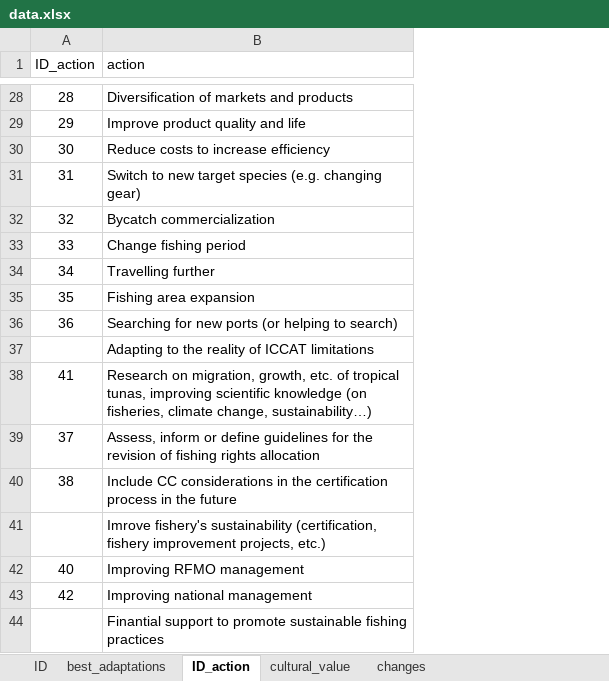
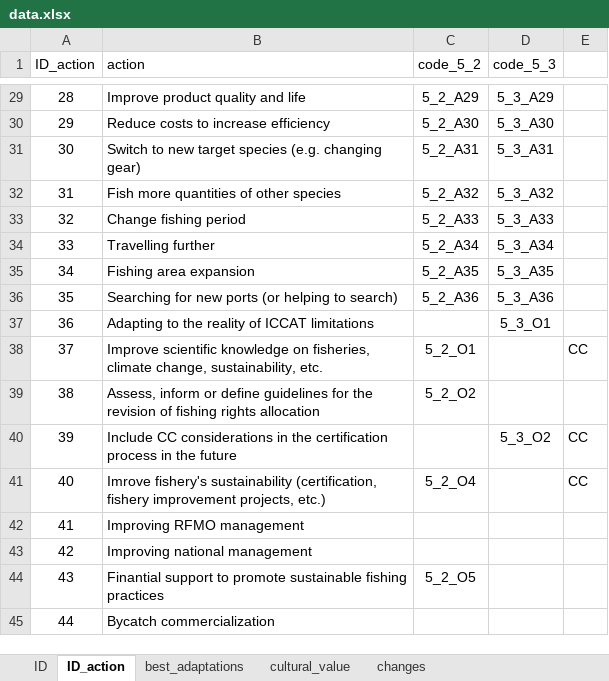
Before and after one commit to irrubio/tropituna_adaptation, an Excel workbook: data/data.xlsx, sheet ID_action, drawn as a sheet; only a part is shown, gaps mark what is left out; values as stored, in another font and other column widths than the file's, no borders; removed rows and columns are numbered as before the commit, all else as after; the diff covers the shown part only; the diff names each change by its address in the sheet, - before the commit and + after, or states it on an @@ line.

```diff
--- a/data/data.xlsx (sheet ID_action)
+++ b/data/data.xlsx (sheet ID_action)
@@ sheet tab order changed: ID | ID_action | best_adaptations | cultural_value | changes @@
+column C (code_5_2), rows 29-39: 5_2_A29 | 5_2_A30 | 5_2_A31 | 5_2_A32 | 5_2_A33 | 5_2_A34 | 5_2_A35 | 5_2_A36 |  | 5_2_O1 | 5_2_O2; row 41: 5_2_O4; row 44: 5_2_O5
+column D (code_5_3), rows 29-37: 5_3_A29 | 5_3_A30 | 5_3_A31 | 5_3_A32 | 5_3_A33 | 5_3_A34 | 5_3_A35 | 5_3_A36 | 5_3_O1
+column E, row 38: CC; row 41: CC
-B29 (action): Diversification of markets and products
+B29 (action): Improve product quality and life
-B30 (action): Improve product quality and life
+B30 (action): Reduce costs to increase efficiency
-B31 (action): Reduce costs to increase efficiency
+B31 (action): Switch to new target species (e.g. changing gear)
-B32 (action): Switch to new target species (e.g. changing gear)
+B32 (action): Fish more quantities of other species
-B33 (action): Bycatch commercialization
+B33 (action): Change fishing period
-B34 (action): Change fishing period
+B34 (action): Travelling further
-B35 (action): Travelling further
+B35 (action): Fishing area expansion
-B36 (action): Fishing area expansion
+B36 (action): Searching for new ports (or helping to search)
-B37 (action): Searching for new ports (or helping to search)
+B37 (action): Adapting to the reality of ICCAT limitations
-row 37:  | Adapting to the reality of ICCAT limitations
-row 38: 41 | Research on migration, growth, etc. of tropical tunas, improving scientific knowledge (on fisheries, climate change, sustainability…)
-B38 (action): Assess, inform or define guidelines for the revision of fishing rights allocation
+B38 (action): Improve scientific knowledge on fisheries, climate change, sustainability, etc.
-B39 (action): Include CC considerations in the certification process in the future
+B39 (action): Assess, inform or define guidelines for the revision of fishing rights allocation
-row 41:  | Imrove fishery's sustainability (certification, fishery improvement projects, etc.)
+row 40: 39 | Include CC considerations in the certification process in the future |  | 5_3_O2 | CC
-B41 (action): Improving RFMO management
+B41 (action): Imrove fishery's sustainability (certification, fishery improvement projects, etc.)
+row 42: 41 | Improving RFMO management
-A44 (ID_action): (empty)
+A44 (ID_action): 43
+row 45: 44 | Bycatch commercialization
```
Also changed, not shown: 1 added row and 22 edited cells elsewhere in this sheet, sheet ID, other sheet tabs.
